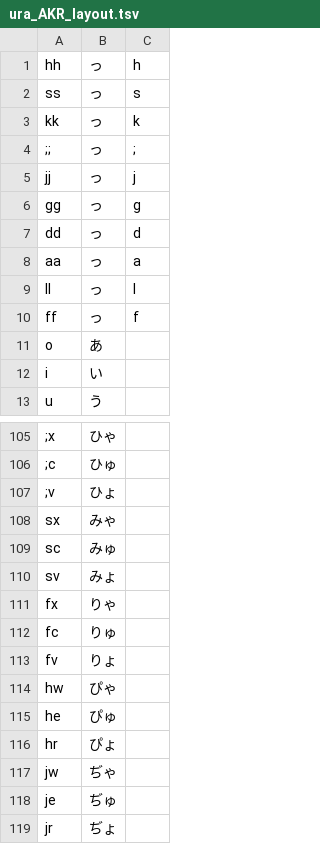
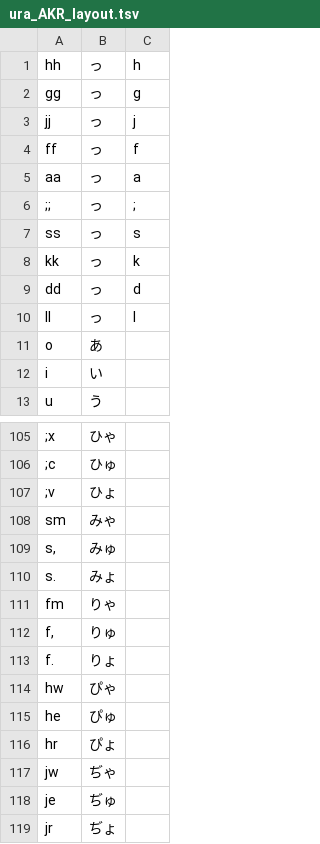
Before and after one commit to kirameister/AKR_input_sequence, a TSV file: ura/ura_AKR_layout.tsv, drawn as a sheet; only a part is shown, gaps mark what is left out; the diff names each change by its address in the sheet, - before the commit and + after, or states it on an @@ line.

```diff
--- a/ura/ura_AKR_layout.tsv
+++ b/ura/ura_AKR_layout.tsv
@@ row 6 moved to row 2: gg @@
@@ row 5 moved to row 3: jj @@
@@ row 10 moved to row 4: ff @@
@@ row 8 moved to row 5: aa @@
@@ row 4 moved to row 6: ;; @@
-A108: sx
+A108: sm
-A109: sc
+A109: s,
-A110: sv
+A110: s.
-A111: fx
+A111: fm
-A112: fc
+A112: f,
-A113: fv
+A113: f.
```
Also changed, not shown: ura/ura_AKR_layout_minimak4.tsv, 1 other file.
